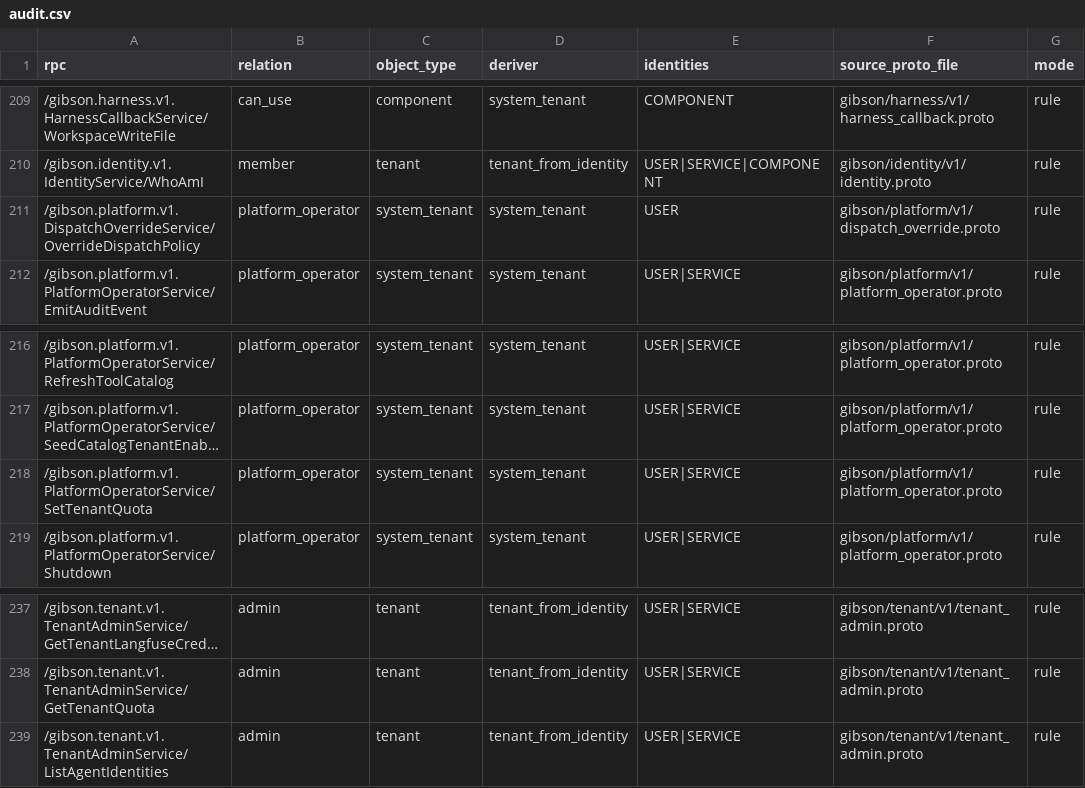
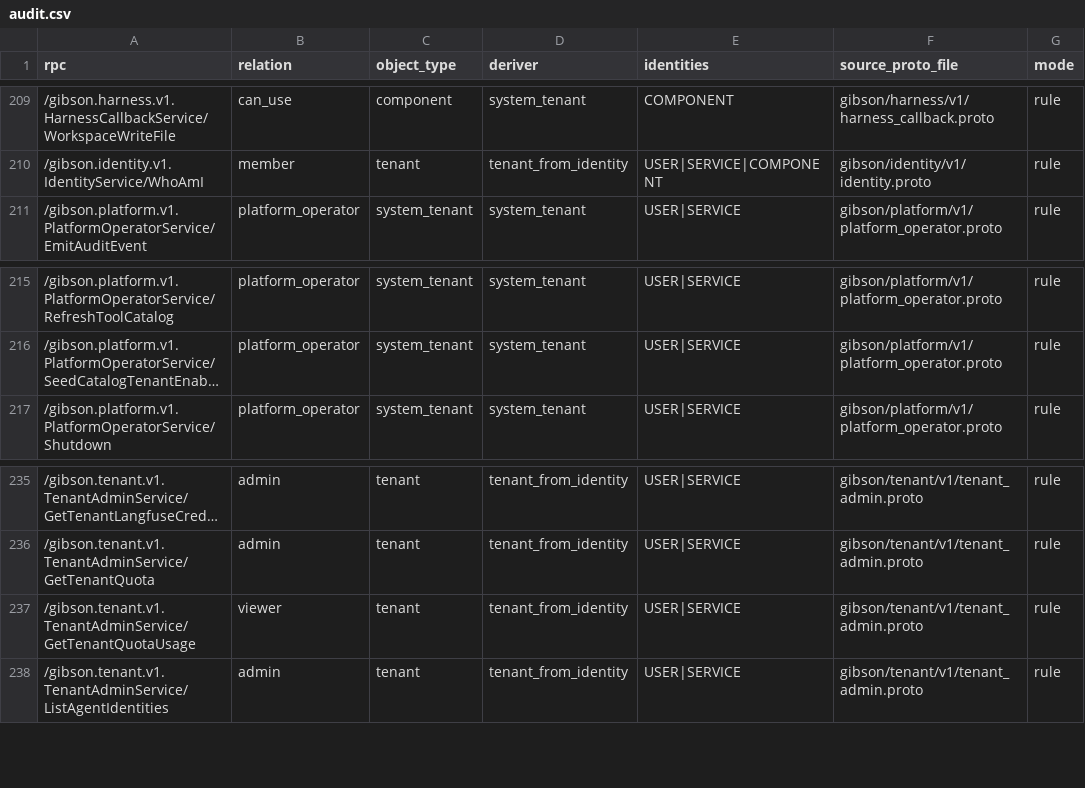
Before and after one commit to zeroroot-ai/gibson, a CSV file: internal/authz/registry/audit.csv, drawn as a sheet; only a part is shown, gaps mark what is left out; long unchanged cells end in …; removed rows and columns are numbered as before the commit, all else as after; the diff names each change by its address in the sheet, - before the commit and + after, or states it on an @@ line.

Commit message:
setec: remove all dispatch / quota / health gating (operator decision)
Operator decision 2026-05-10 — unlimited Setec usage for now. All
daemon-side gates that could block, refuse, or limit a SANDBOXED
dispatch are removed.

Deleted packages:
- internal/dispatch/                       (policy gate + override lookup)
- internal/sandbox/quota/                  (Redis-backed Acquire/Release)
- internal/daemon/dispatch_override.go     (override RPC handler)

Deleted files in internal/sandbox/health/ (kept tier_gauge):
- breaker.go check.go probe.go

Deleted daemon-local proto + generated code:
- internal/daemon/api/gibson/platform/v1/dispatch_override{.proto,.pb.go,_grpc.pb.go}
- .tmp/genws/gibson/platform/v1/dispatch_override*.go

Trimmed:
- internal/harness/config.go        — drop DispatchPolicy / PolicyAuditWriter / SandboxHealthProvider / PolicyAuditWriter interface / SandboxHealthProvider interface
- internal/harness/factory.go       — drop matching field assignments
- internal/harness/implementation.go — drop the gate Decide / audit emit / fail-closed deny block; keep nil-check on sandboxedExecutor
- internal/harness/sandboxed/executor.go — drop DetonationQuota interface, Acquire/Release calls, detonation-outcome metrics hook
- cmd/gibson/main.go                — drop GIBSON_MODE=saas + setec_integration startup self-check (build-tag is still logged for visibility)
- cmd/gibson/main_test.go           — drop Test_setecIntegrationSelfCheck

Authz registry regenerated (drops OverrideDispatchPolicy).

What's preserved:
- The setec_integration build tag still selects between the live Setec
  adapter and the no-op disabled stub at compile time.
- KEK envelope-wrap of secret material in the Setec adapter.
- gibson_setec_tier Prometheus gauge (observability, not a gate).
- SANDBOXED tools still route through Setec for hardware isolation;
  PLUGIN / AGENT dispatch unchanged.

What disappears at runtime:
- No per-tenant concurrent-detonation limit.
- No per-hour detonation-rate limit.
- No untrusted-content/sandboxed-only enforcement.
- No circuit breaker on Setec dial failures.
- No daemon readiness gating on sandbox health.
- No startup refusal in saas mode without the build tag.
- No OverrideDispatchPolicy admin RPC (moot without the gate).

Pre-existing test failures in internal/agent/delegation_test.go and
internal/harness/graphrag_query_bridge_test.go are unrelated and
out of scope of this change.

```diff
--- a/internal/authz/registry/audit.csv
+++ b/internal/authz/registry/audit.csv
-row 211: /gibson.platform.v1.DispatchOverrideService/OverrideDispatchPolicy | platform_operator | system_tenant | system_tenant | USER | gibson/platform/v1/dispatch_override.proto | rule
-row 218: /gibson.platform.v1.PlatformOperatorService/SetTenantQuota | platform_operator | system_tenant | system_tenant | USER|SERVICE | gibson/platform/v1/platform_operator.proto | rule
+row 237: /gibson.tenant.v1.TenantAdminService/GetTenantQuotaUsage | viewer | tenant | tenant_from_identity | USER|SERVICE | gibson/tenant/v1/tenant_admin.proto | rule
```
Also changed, not shown: 37 other files.
